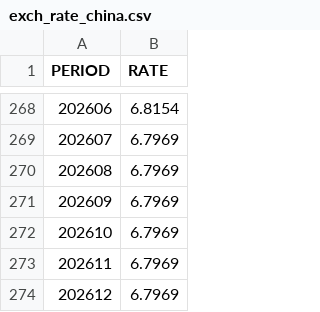
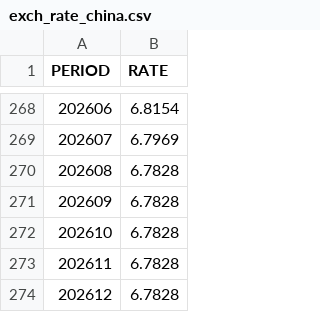
Before and after one commit to sog-jinbinhuang/dbx, a CSV file: dbt/mafco_analytics/seeds/exch_rate_china.csv, drawn as a sheet; only a part is shown, gaps mark what is left out.

```diff
--- a/dbt/mafco_analytics/seeds/exch_rate_china.csv
+++ b/dbt/mafco_analytics/seeds/exch_rate_china.csv
@@ -269,6 +269,6 @@ PERIOD,RATE
 202607,6.7969
-202608,6.7969
-202609,6.7969
-202610,6.7969
-202611,6.7969
-202612,6.7969
+202608,6.7828
+202609,6.7828
+202610,6.7828
+202611,6.7828
+202612,6.7828
```
Also changed, not shown: dbt/mafco_analytics/seeds/exch_rate_chile.csv, dbt/mafco_analytics/seeds/exch_rate_euro.csv, 5 other files.
